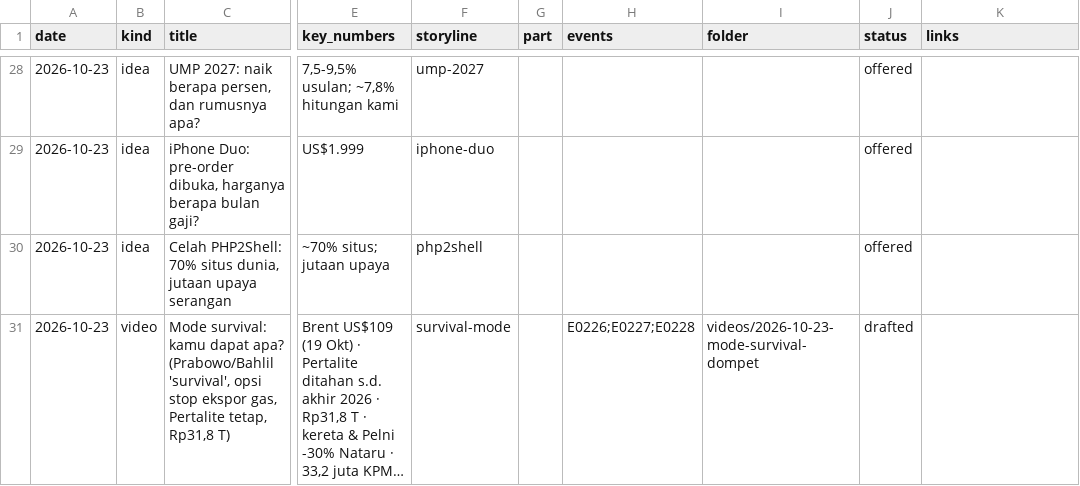
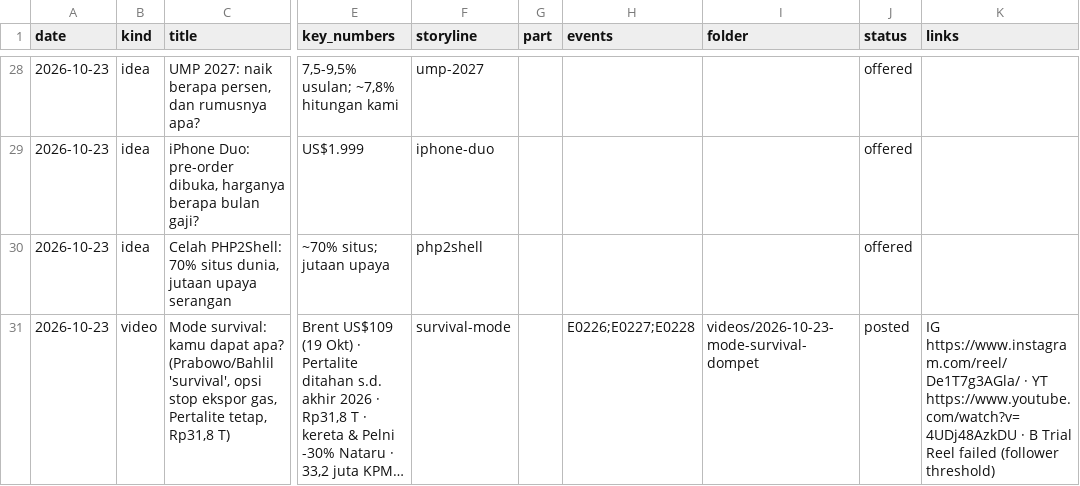
Before and after one commit to psatyadarma/explainer-studio, a CSV file: accounts/rangkumindong/knowledge/covered.csv, drawn as a sheet; only a part is shown, gaps mark what is left out; long unchanged cells end in …; the diff names each change by its address in the sheet, - before the commit and + after, or states it on an @@ line.

```diff
--- a/accounts/rangkumindong/knowledge/covered.csv
+++ b/accounts/rangkumindong/knowledge/covered.csv
-J31 (status): drafted
+J31 (status): posted
-K31 (links): (empty)
+K31 (links): IG https://www.instagram.com/reel/De1T7g3AGla/ · YT https://www.youtube.com/watch?v=4UDj48AzkDU · B Trial Reel failed (follower threshold)
```
Also changed, not shown: accounts/rangkumindong/knowledge/hooks.csv, 3 other files.
